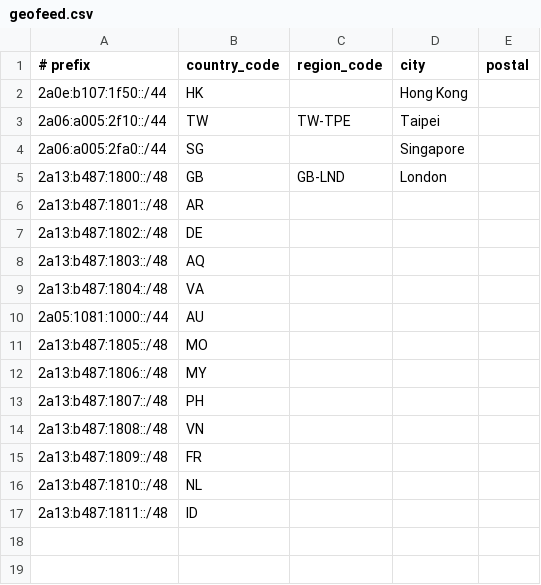
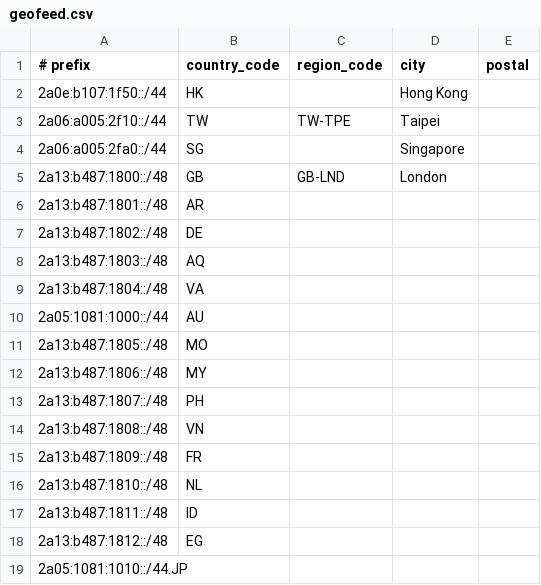
Before and after one commit to yuant2021/sigai, a CSV file: geofeed.csv, drawn as a sheet.

Commit message:
Update geofeed.csv

```diff
--- a/geofeed.csv
+++ b/geofeed.csv
@@ -17 +17,3 @@
 2a13:b487:1811::/48,ID,,,
+2a13:b487:1812::/48,EG,,,
+2a05:1081:1010::/44.JP,,,
```
